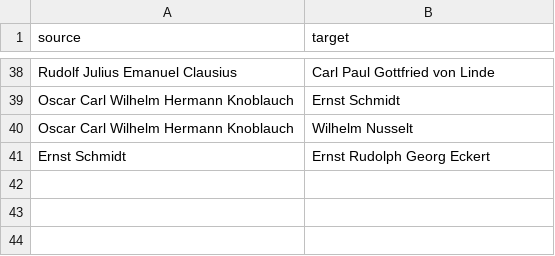
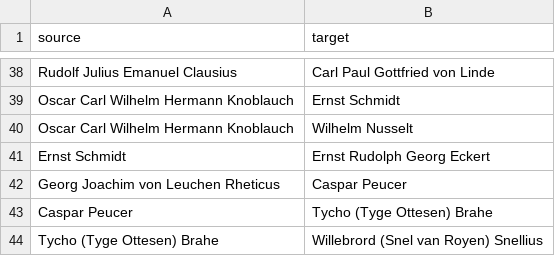
Before and after one commit to sayymeer/genealogy-rj-goldstein, a CSV file: data.csv, drawn as a sheet; only a part is shown, gaps mark what is left out; the diff names each change by its address in the sheet, - before the commit and + after, or states it on an @@ line.

```diff
--- a/data.csv
+++ b/data.csv
+row 42: Georg Joachim von Leuchen Rheticus | Caspar Peucer
+row 43: Caspar Peucer | Tycho (Tyge Ottesen) Brahe
+row 44: Tycho (Tyge Ottesen) Brahe | Willebrord (Snel van Royen) Snellius
```
Also changed, not shown: 1 other file.
